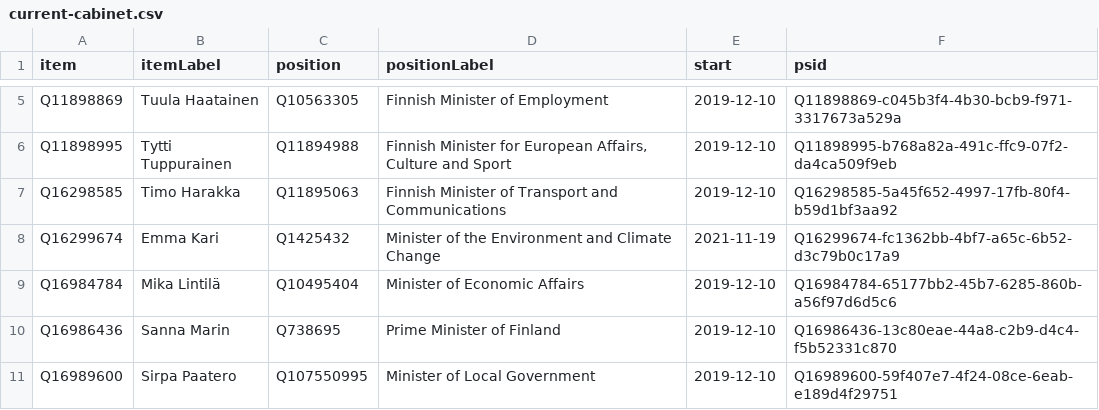
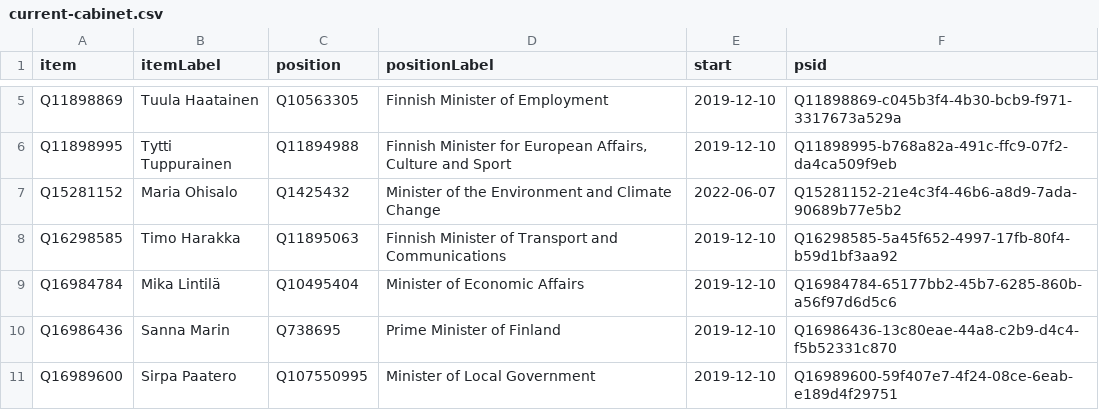
Before and after one commit to every-politician-scrapers/finland-cabinet, a CSV file: wikidata/results/current-cabinet.csv, drawn as a sheet; only a part is shown, gaps mark what is left out; removed rows and columns are numbered as before the commit, all else as after; the diff names each change by its address in the sheet, - before the commit and + after, or states it on an @@ line.

Commit message:
Run SPARQL queries

```diff
--- a/wikidata/results/current-cabinet.csv
+++ b/wikidata/results/current-cabinet.csv
+row 7: Q15281152 | Maria Ohisalo | Q1425432 | Minister of the Environment and Climate Change | 2022-06-07 | Q15281152-21e4c3f4-46b6-a8d9-7ada-90689b77e5b2
-row 8: Q16299674 | Emma Kari | Q1425432 | Minister of the Environment and Climate Change | 2021-11-19 | Q16299674-fc1362bb-4bf7-a65c-6b52-d3c79b0c17a9
```
